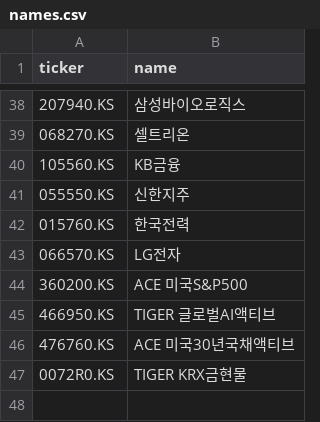
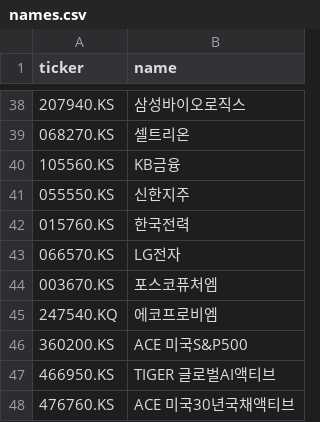
Before and after one commit to kimhyuntae0423-art/stock-coin-dashboard, a CSV file: names.csv, drawn as a sheet; only a part is shown, gaps mark what is left out; the shorter side is filled out with more unchanged rows; the diff names each change by its address in the sheet, - before the commit and + after, or states it on an @@ line.

Commit message:
Add 포스코퓨처엠(003670.KS), 에코프로비엠(247540.KQ)

```diff
--- a/names.csv
+++ b/names.csv
+row 44: 003670.KS | 포스코퓨처엠
+row 45: 247540.KQ | 에코프로비엠
```
Also changed, not shown: tickers.csv.
